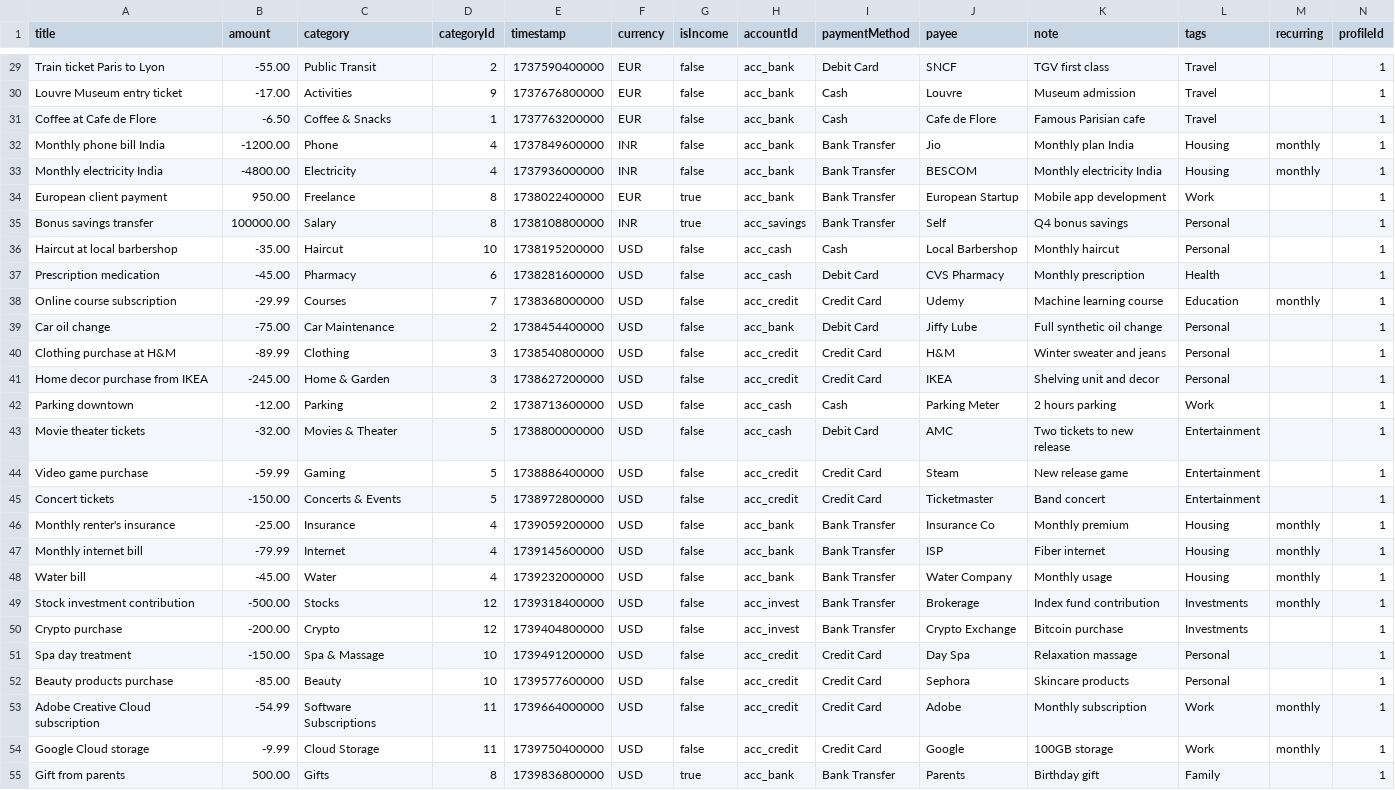
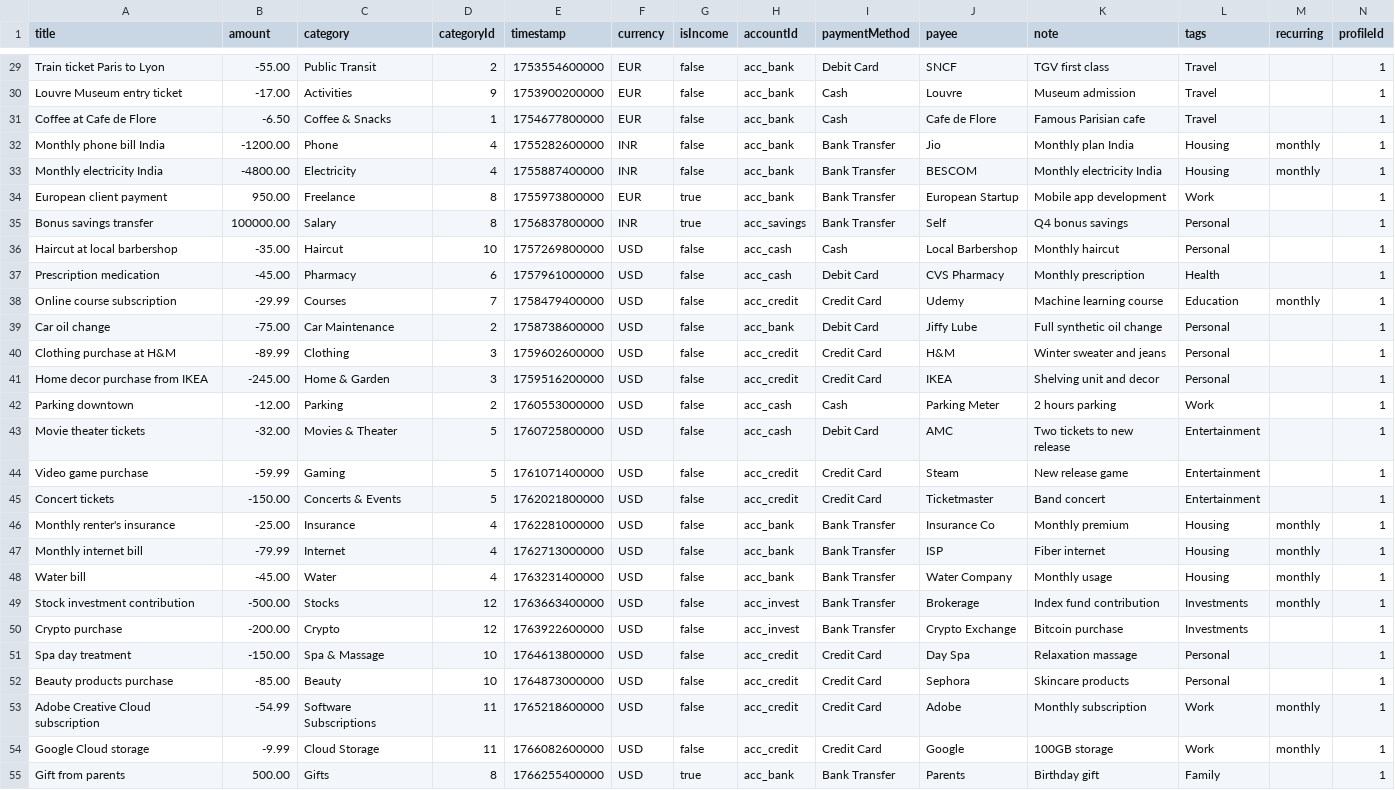
Before and after one commit to appmonster007/OssWallet, a CSV file: app/src/main/assets/transactions.csv, drawn as a sheet; only a part is shown, gaps mark what is left out; the diff covers the shown part only; the diff names each change by its address in the sheet, - before the commit and + after, or states it on an @@ line.

Commit message:
feat: update transaction timestamps to 2025-2026 range

```diff
--- a/app/src/main/assets/transactions.csv
+++ b/app/src/main/assets/transactions.csv
-E29 (timestamp): 1737590400000
+E29 (timestamp): 1753554600000
-E30 (timestamp): 1737676800000
+E30 (timestamp): 1753900200000
-E31 (timestamp): 1737763200000
+E31 (timestamp): 1754677800000
-E32 (timestamp): 1737849600000
+E32 (timestamp): 1755282600000
-E33 (timestamp): 1737936000000
+E33 (timestamp): 1755887400000
-E34 (timestamp): 1738022400000
+E34 (timestamp): 1755973800000
-E35 (timestamp): 1738108800000
+E35 (timestamp): 1756837800000
-E36 (timestamp): 1738195200000
+E36 (timestamp): 1757269800000
-E37 (timestamp): 1738281600000
+E37 (timestamp): 1757961000000
-E38 (timestamp): 1738368000000
+E38 (timestamp): 1758479400000
-E39 (timestamp): 1738454400000
+E39 (timestamp): 1758738600000
-E40 (timestamp): 1738540800000
+E40 (timestamp): 1759602600000
-E41 (timestamp): 1738627200000
+E41 (timestamp): 1759516200000
-E42 (timestamp): 1738713600000
+E42 (timestamp): 1760553000000
-E43 (timestamp): 1738800000000
+E43 (timestamp): 1760725800000
-E44 (timestamp): 1738886400000
+E44 (timestamp): 1761071400000
-E45 (timestamp): 1738972800000
+E45 (timestamp): 1762021800000
-E46 (timestamp): 1739059200000
+E46 (timestamp): 1762281000000
-E47 (timestamp): 1739145600000
+E47 (timestamp): 1762713000000
-E48 (timestamp): 1739232000000
+E48 (timestamp): 1763231400000
-E49 (timestamp): 1739318400000
+E49 (timestamp): 1763663400000
-E50 (timestamp): 1739404800000
+E50 (timestamp): 1763922600000
-E51 (timestamp): 1739491200000
+E51 (timestamp): 1764613800000
-E52 (timestamp): 1739577600000
+E52 (timestamp): 1764873000000
-E53 (timestamp): 1739664000000
+E53 (timestamp): 1765218600000
-E54 (timestamp): 1739750400000
+E54 (timestamp): 1766082600000
-E55 (timestamp): 1739836800000
+E55 (timestamp): 1766255400000
```
Also changed, not shown: 51 edited cells elsewhere in this file, 5 other files.
